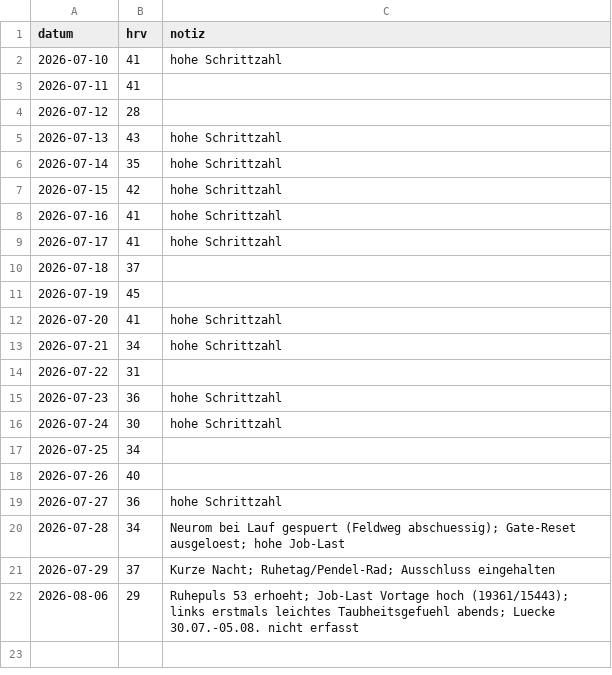
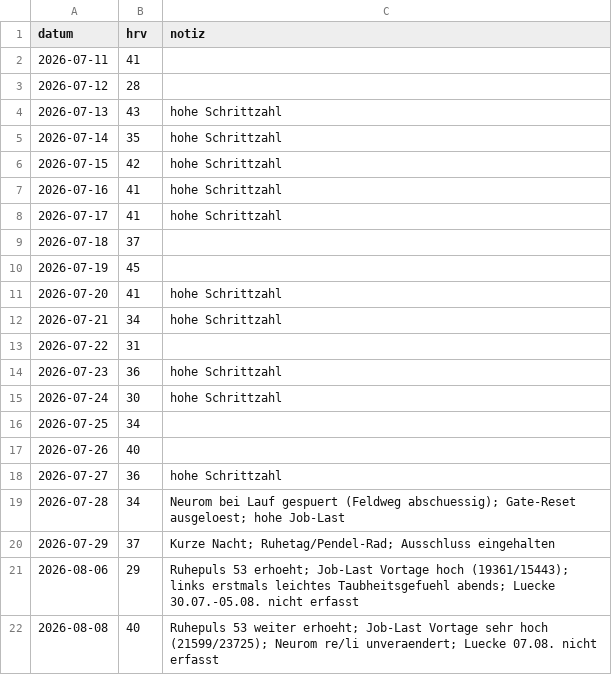
Before and after one commit to User-tjw/training-board, a CSV file: cowork/hrv-historie.csv, drawn as a sheet.

Commit message:
HRV-Update 08.08.2026: 40, Luecke 07.08. vermerkt, aeltesten Eintrag rotiert

```diff
--- a/cowork/hrv-historie.csv
+++ b/cowork/hrv-historie.csv
@@ -1,3 +1,2 @@
 datum,hrv,notiz
-2026-07-10,41,hohe Schrittzahl
 2026-07-11,41,
@@ -22 +21,2 @@ datum,hrv,notiz
 2026-08-06,29,Ruhepuls 53 erhoeht; Job-Last Vortage hoch (19361/15443); links erstmals leichtes Taubheitsgefuehl abends; Luecke 30.07.-05.08. nicht erfasst
+2026-08-08,40,Ruhepuls 53 weiter erhoeht; Job-Last Vortage sehr hoch (21599/23725); Neurom re/li unveraendert; Luecke 07.08. nicht erfasst
```
